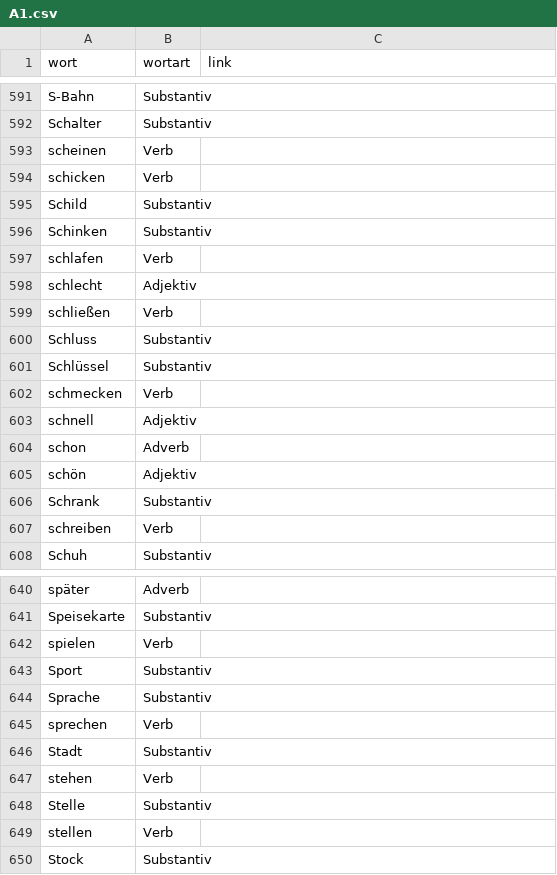
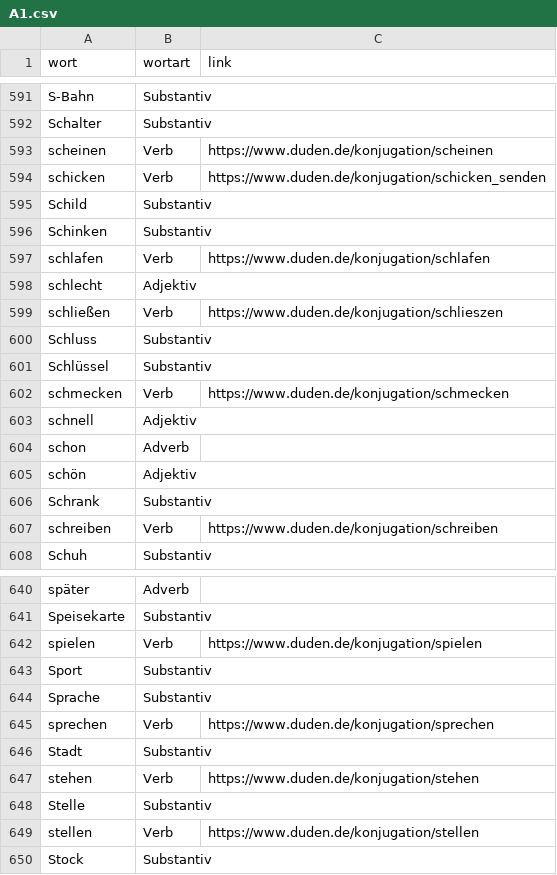
Before and after one commit to AFulgens/ultimate-deutsch, a CSV file: sources/word-lists/a1/A1.csv, drawn as a sheet; only a part is shown, gaps mark what is left out; the diff covers the shown part only.

```diff
--- a/sources/word-lists/a1/A1.csv
+++ b/sources/word-lists/a1/A1.csv
@@ -592,12 +592,12 @@ S-Bahn,Substantiv,
 Schalter,Substantiv,
-scheinen,Verb,
-schicken,Verb,
+scheinen,Verb,https://www.duden.de/konjugation/scheinen
+schicken,Verb,https://www.duden.de/konjugation/schicken_senden
 Schild,Substantiv,
 Schinken,Substantiv,
-schlafen,Verb,
+schlafen,Verb,https://www.duden.de/konjugation/schlafen
 schlecht,Adjektiv,
-schließen,Verb,
+schließen,Verb,https://www.duden.de/konjugation/schlieszen
 Schluss,Substantiv,
 Schlüssel,Substantiv,
-schmecken,Verb,
+schmecken,Verb,https://www.duden.de/konjugation/schmecken
 schnell,Adjektiv,
@@ -606,3 +606,3 @@ schön,Adjektiv,
 Schrank,Substantiv,
-schreiben,Verb,
+schreiben,Verb,https://www.duden.de/konjugation/schreiben
 Schuh,Substantiv,
@@ -641,10 +641,10 @@ später,Adverb,
 Speisekarte,Substantiv,
-spielen,Verb,
+spielen,Verb,https://www.duden.de/konjugation/spielen
 Sport,Substantiv,
 Sprache,Substantiv,
-sprechen,Verb,
+sprechen,Verb,https://www.duden.de/konjugation/sprechen
 Stadt,Substantiv,
-stehen,Verb,
+stehen,Verb,https://www.duden.de/konjugation/stehen
 Stelle,Substantiv,
-stellen,Verb,
+stellen,Verb,https://www.duden.de/konjugation/stellen
 Stock,Substantiv,
```
Also changed, not shown: 8 edited cells elsewhere in this file, src/data/guid.csv, src/data/wort.csv, 2 other files.
